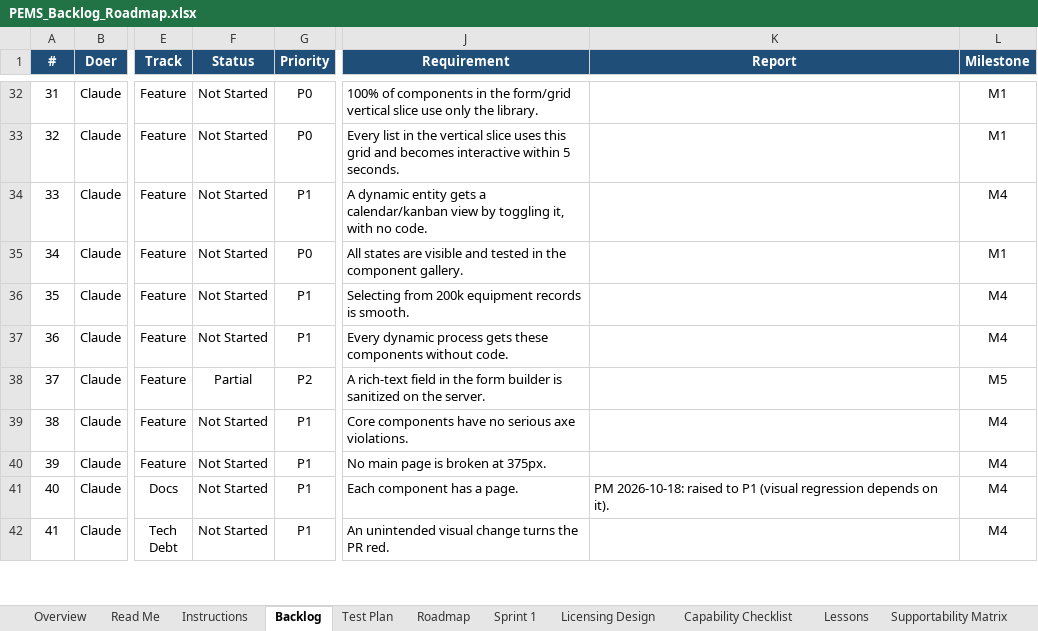
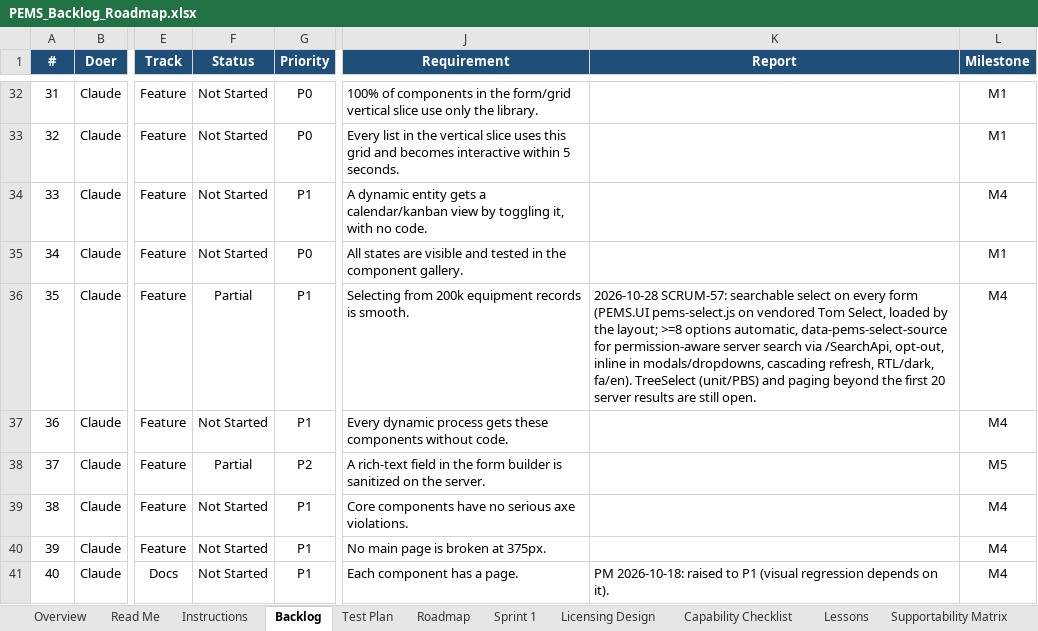
Before and after one commit to atapems-tech/PEMS, an Excel workbook: plan/PEMS_Backlog_Roadmap.xlsx, sheet Backlog, drawn as a sheet; only a part is shown, gaps mark what is left out; the shorter side is filled out with more unchanged rows; values as stored, in another font and other column widths than the file's, no borders; conditional formats not drawn; the diff names each change by its address in the sheet, - before the commit and + after, or states it on an @@ line.

```diff
--- a/plan/PEMS_Backlog_Roadmap.xlsx (sheet Backlog)
+++ b/plan/PEMS_Backlog_Roadmap.xlsx (sheet Backlog)
-F36 (Status): Not Started
+F36 (Status): Partial
-K36 (Report): (empty)
+K36 (Report): 2026-10-28 SCRUM-57: searchable select on every form (PEMS.UI pems-select.js on vendored Tom Select, loaded by the layout; >=8 options automatic, data-pems-select-source for permission-aware server search via /SearchApi, opt-out, inline in modals/dropdowns, cascading refresh, RTL/dark, fa/en). TreeSelect (unit/PBS) and paging beyond the first 20 server results are still open.
```
Also changed, not shown: 14 other files.
